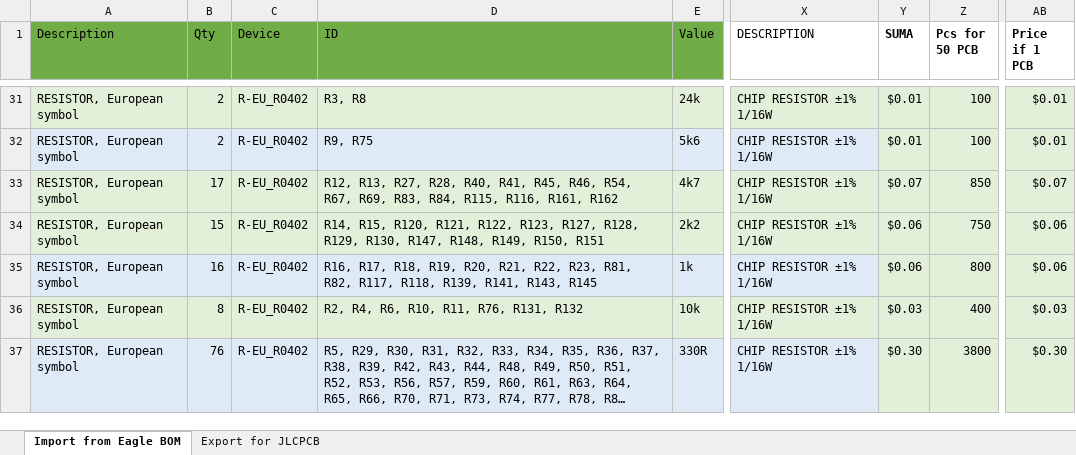
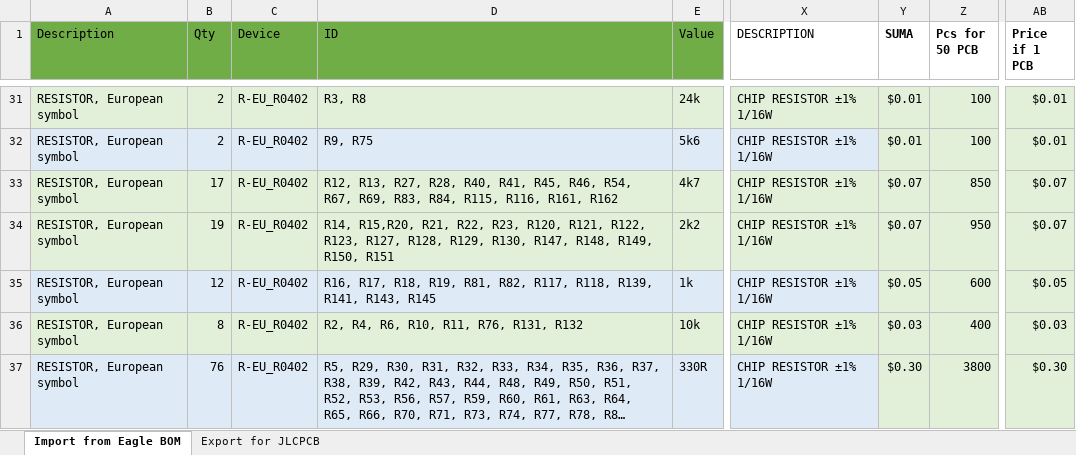
Before and after one commit to RoboticsBrno/RB3204-RBCX, an Excel workbook: hw/parts_SMT.xlsx, sheet Import from Eagle BOM, drawn as a sheet; only a part is shown, gaps mark what is left out; long unchanged cells end in …; values as stored, in another font and other column widths than the file's, no borders; the diff names each change by its address in the sheet, - before the commit and + after, or states it on an @@ line.

Commit message:
hw: update resistors R20-R23 value in parts_SMT.xlsx

```diff
--- a/hw/parts_SMT.xlsx (sheet Import from Eagle BOM)
+++ b/hw/parts_SMT.xlsx (sheet Import from Eagle BOM)
-B34 (Qty): 15
+B34 (Qty): 19
-D34 (ID): R14, R15, R120, R121,…
+D34 (ID): R14, R15,R20, R21, R22, R23, R120, R121,…
-Y34 (SUMA): $0.06
+Y34 (SUMA): $0.07
-Z34 (Pcs for 50 PCB): 750
+Z34 (Pcs for 50 PCB): 950
-AB34 (Price if 1 PCB): $0.06
+AB34 (Price if 1 PCB): $0.07
-B35 (Qty): 16
+B35 (Qty): 12
-D35 (ID): …R18, R19, R20, R21, R22, R23, R81, R82,…
+D35 (ID): …R18, R19, R81, R82,…
-Y35 (SUMA): $0.06
+Y35 (SUMA): $0.05
-Z35 (Pcs for 50 PCB): 800
+Z35 (Pcs for 50 PCB): 600
-AB35 (Price if 1 PCB): $0.06
+AB35 (Price if 1 PCB): $0.05
```
Also changed, not shown: sheet Export for JLCPCB.
